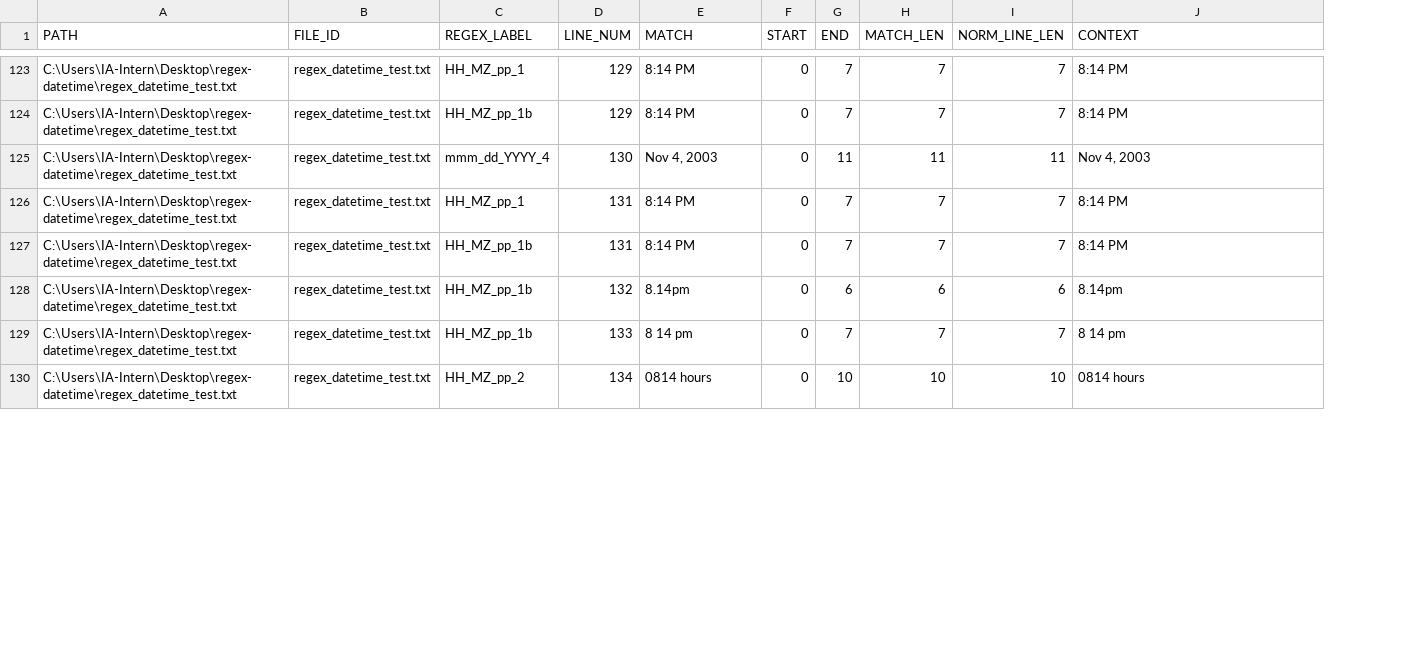
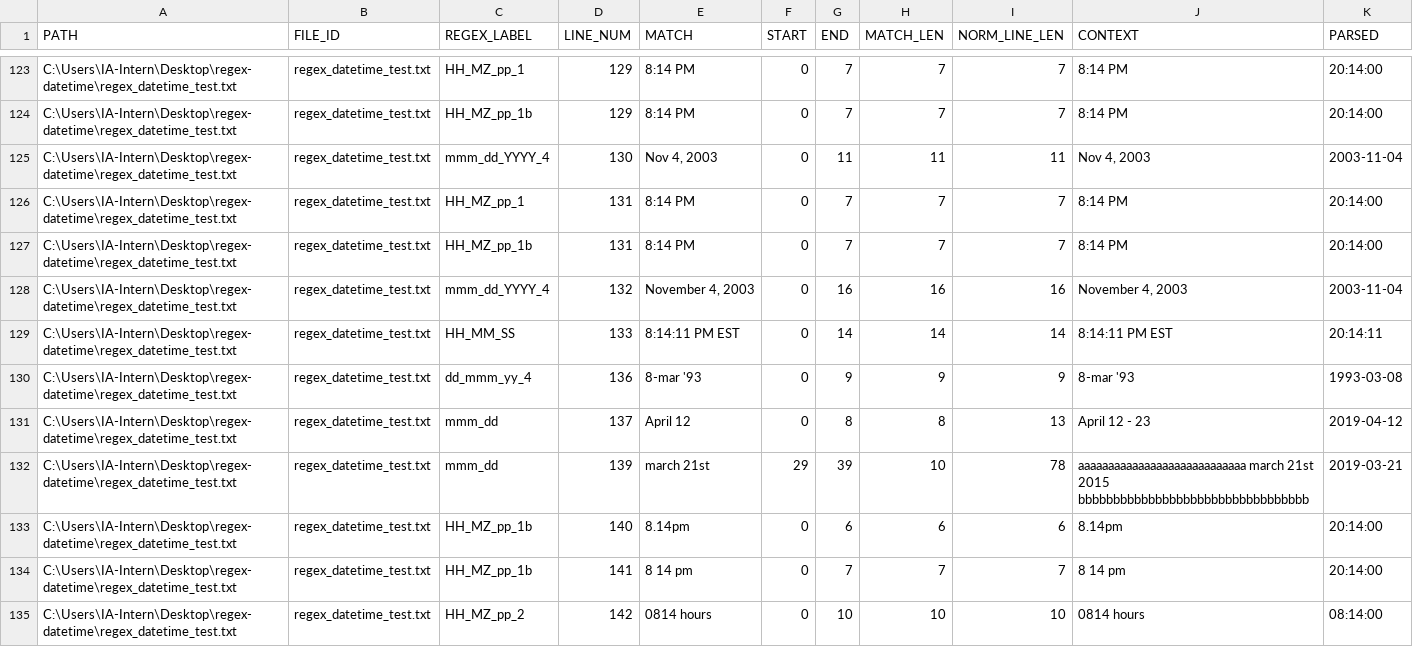
Before and after one commit to averykhoo/regex-datetime, a CSV file: found.csv, drawn as a sheet; only a part is shown, gaps mark what is left out; addresses are those after the commit; the diff covers the shown part only; the diff names each change by its address in the sheet, - before the commit and + after, or states it on an @@ line.

Commit message:
parse datetimes (badly)

```diff
--- a/found.csv
+++ b/found.csv
+column K (PARSED), rows 123-127: 20:14:00 | 20:14:00 | 2003-11-04 | 20:14:00 | 20:14:00; rows 133-135: 20:14:00 | 20:14:00 | 08:14:00
+row 128: C:\Users\IA-Intern\Desktop\regex-datetime\regex_datetime_test.txt | regex_datetime_test.txt | mmm_dd_YYYY_4 | 132 | November 4, 2003 | 0 | 16 | 16 | 16 | November 4, 2003 | 2003-11-04
+row 129: C:\Users\IA-Intern\Desktop\regex-datetime\regex_datetime_test.txt | regex_datetime_test.txt | HH_MM_SS | 133 | 8:14:11 PM EST | 0 | 14 | 14 | 14 | 8:14:11 PM EST | 20:14:11
+row 130: C:\Users\IA-Intern\Desktop\regex-datetime\regex_datetime_test.txt | regex_datetime_test.txt | dd_mmm_yy_4 | 136 | 8-mar '93 | 0 | 9 | 9 | 9 | 8-mar '93 | 1993-03-08
+row 131: C:\Users\IA-Intern\Desktop\regex-datetime\regex_datetime_test.txt | regex_datetime_test.txt | mmm_dd | 137 | April 12 | 0 | 8 | 8 | 13 | April 12 - 23 | 2019-04-12
+row 132: C:\Users\IA-Intern\Desktop\regex-datetime\regex_datetime_test.txt | regex_datetime_test.txt | mmm_dd | 139 | march 21st | 29 | 39 | 10 | 78 | aaaaaaaaaaaaaaaaaaaaaaaaaaaa march 21st 2015 bbbbbbbbbbbbbbbbbbbbbbbbbbbbbbbbb | 2019-03-21
-D133 (LINE_NUM): 132
+D133 (LINE_NUM): 140
-D134 (LINE_NUM): 133
+D134 (LINE_NUM): 141
-D135 (LINE_NUM): 134
+D135 (LINE_NUM): 142
```
Also changed, not shown: 3 added rows, 1 removed row and 34 edited cells elsewhere in this file, 2 other files.
